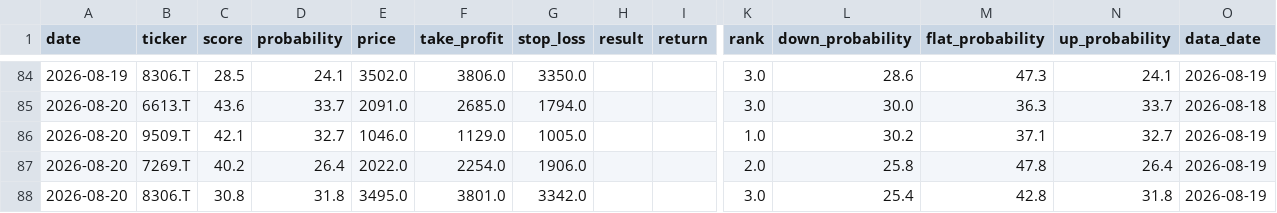
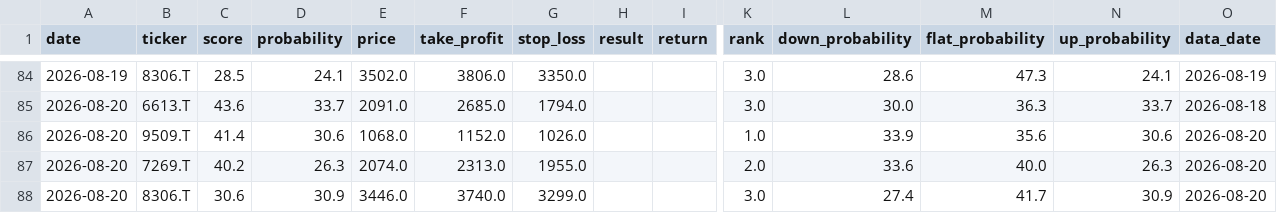
Before and after one commit to aifuu/stock-ai, a CSV file: prediction_history.csv, drawn as a sheet; only a part is shown, gaps mark what is left out; removed rows and columns are numbered as before the commit, all else as after; rows hold the shown columns only; the diff names each change by its address in the sheet, - before the commit and + after, or states it on an @@ line.

```diff
--- a/prediction_history.csv
+++ b/prediction_history.csv
-row 86: 2026-08-20 | 9509.T | 42.1 | 32.7 | 1046.0 | 1129.0 | 1005.0 |  |  | 1.0 | 30.2 | 37.1 | 32.7 | 2026-08-19
+row 86: 2026-08-20 | 9509.T | 41.4 | 30.6 | 1068.0 | 1152.0 | 1026.0 |  |  | 1.0 | 33.9 | 35.6 | 30.6 | 2026-08-20
-D87 (probability): 26.4
+D87 (probability): 26.3
-E87 (price): 2022.0
+E87 (price): 2074.0
-F87 (take_profit): 2254.0
+F87 (take_profit): 2313.0
-G87 (stop_loss): 1906.0
+G87 (stop_loss): 1955.0
-L87 (down_probability): 25.8
+L87 (down_probability): 33.6
-M87 (flat_probability): 47.8
+M87 (flat_probability): 40.0
-N87 (up_probability): 26.4
+N87 (up_probability): 26.3
-O87 (data_date): 2026-08-19
+O87 (data_date): 2026-08-20
-row 88: 2026-08-20 | 8306.T | 30.8 | 31.8 | 3495.0 | 3801.0 | 3342.0 |  |  | 3.0 | 25.4 | 42.8 | 31.8 | 2026-08-19
+row 88: 2026-08-20 | 8306.T | 30.6 | 30.9 | 3446.0 | 3740.0 | 3299.0 |  |  | 3.0 | 27.4 | 41.7 | 30.9 | 2026-08-20
```
Also changed, not shown: 2 other files.
